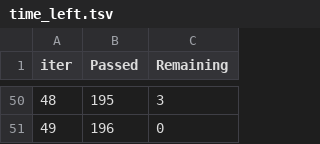
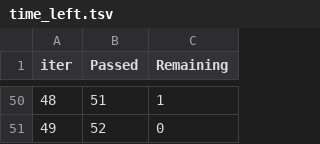
Before and after one commit to santicar1809/interconect, a TSV file: catboost_info/time_left.tsv, drawn as a sheet; only a part is shown, gaps mark what is left out; the diff covers the shown part only.

```diff
--- a/catboost_info/time_left.tsv
+++ b/catboost_info/time_left.tsv
@@ -50,2 +50,2 @@ iter	Passed	Remaining
-48	195	3
-49	196	0
+48	51	1
+49	52	0
```
Also changed, not shown: 96 edited cells elsewhere in this file, files/modeling_output/model_report.csv, 19 other files.
